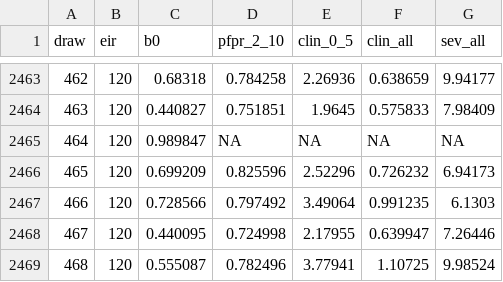
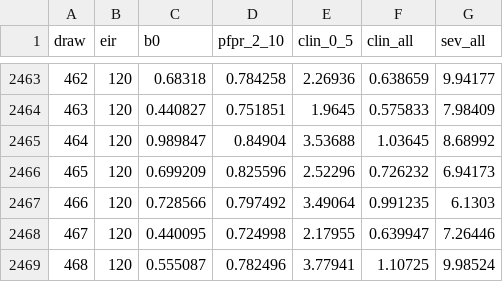
Before and after one commit to pwinskill/fleetcheck, a CSV file: validations/04-parameter-draws/results/fleet_sweep.csv, drawn as a sheet; only a part is shown, gaps mark what is left out; the diff covers the shown part only.

```diff
--- a/validations/04-parameter-draws/results/fleet_sweep.csv
+++ b/validations/04-parameter-draws/results/fleet_sweep.csv
@@ -2464,3 +2464,3 @@
 463,120,0.440827,0.751851,1.9645,0.575833,7.98409
-464,120,0.989847,NA,NA,NA,NA
+464,120,0.989847,0.84904,3.53688,1.03645,8.68992
 465,120,0.699209,0.825596,2.52296,0.726232,6.94173
```
Also changed, not shown: 20 edited cells elsewhere in this file, validations/04-parameter-draws/results/draws_coverage.csv, 7 other files.
